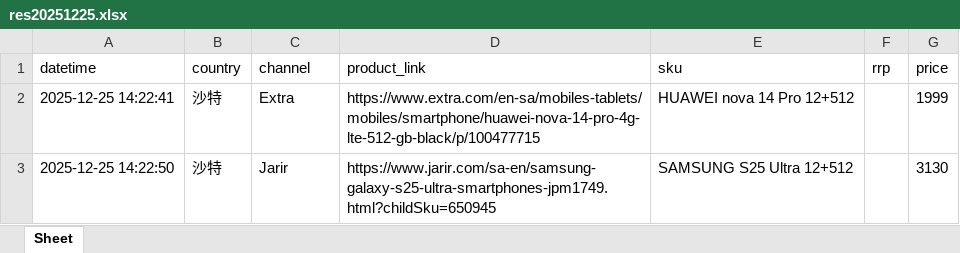
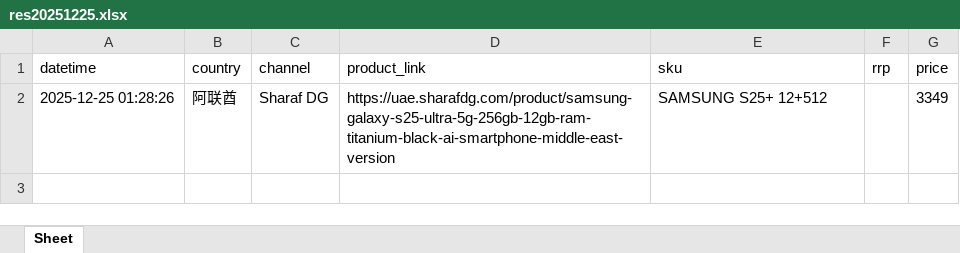
Before and after one commit to seth3838/n8n-res, an Excel workbook: prodinfo/mea/sa/output/res20251225.xlsx, sheet Sheet, drawn as a sheet; values as stored, in another font and other column widths than the file's, no borders; removed rows and columns are numbered as before the commit, all else as after; the diff names each change by its address in the sheet, - before the commit and + after, or states it on an @@ line.

Commit message:
Update res20251225.xlsx

```diff
--- a/prodinfo/mea/sa/output/res20251225.xlsx (sheet Sheet)
+++ b/prodinfo/mea/sa/output/res20251225.xlsx (sheet Sheet)
-row 2: 2025-12-25 14:22:41 | 沙特 | Extra | https://www.extra.com/en-sa/mobiles-tablets/mobiles/smartphone/huawei-nova-14-pro-4g-lte-512-gb-black/p/100477715 | HUAWEI nova 14 Pro 12+512 |  | 1999
-row 3: 2025-12-25 14:22:50 | 沙特 | Jarir | https://www.jarir.com/sa-en/samsung-galaxy-s25-ultra-smartphones-jpm1749.html?childSku=650945 | SAMSUNG S25 Ultra 12+512 |  | 3130
+row 2: 2025-12-25 01:28:26 | 阿联酋 | Sharaf DG | https://uae.sharafdg.com/product/samsung-galaxy-s25-ultra-5g-256gb-12gb-ram-titanium-black-ai-smartphone-middle-east-version | SAMSUNG S25+ 12+512 |  | 3349
```
